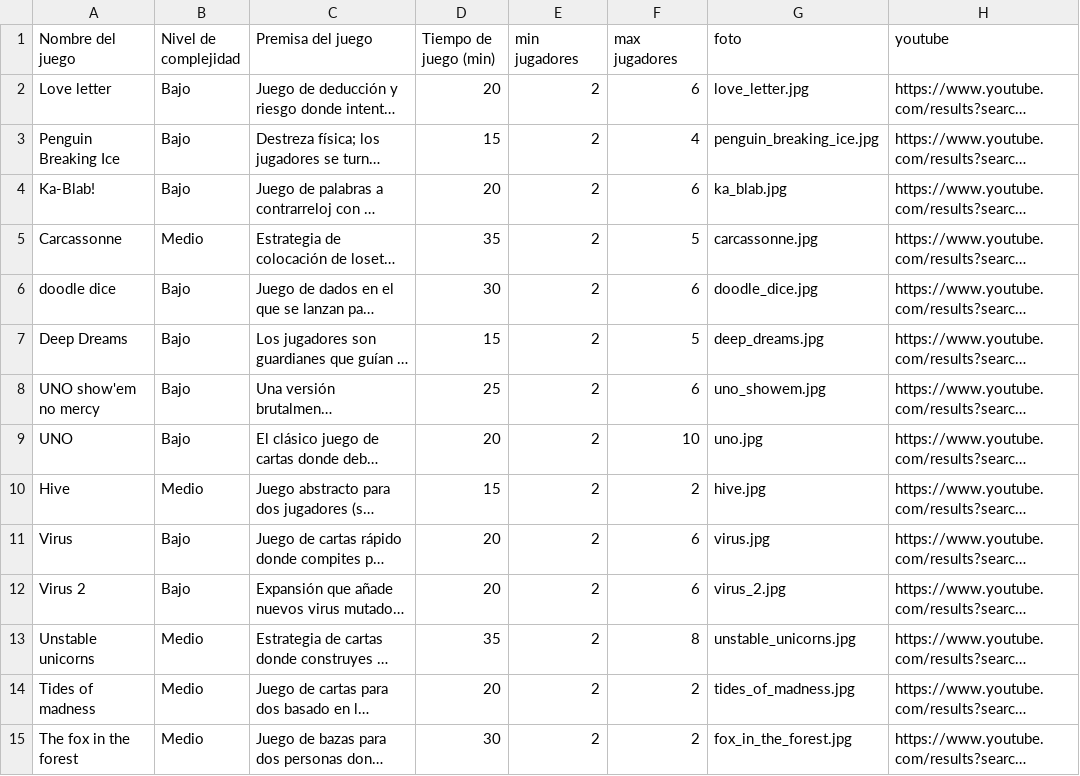
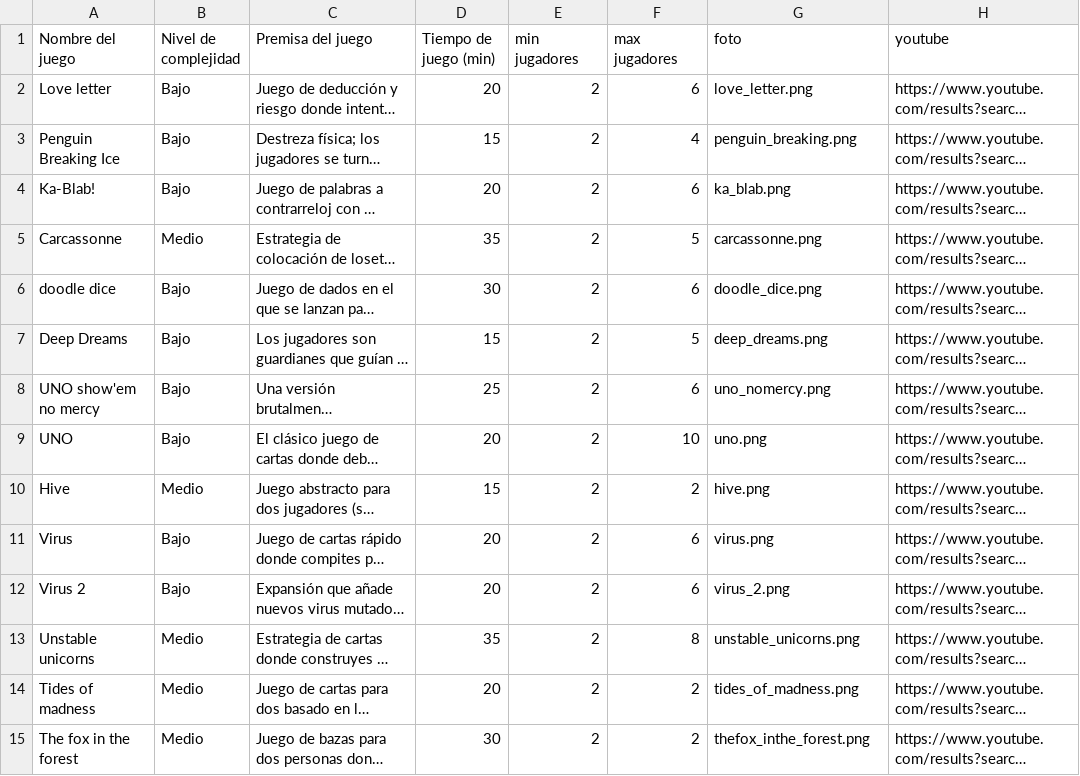
Before and after one commit to Jaquedem/proyecto-cic, a CSV file: coleccion_juegos.csv, drawn as a sheet; only a part is shown; long unchanged cells end in …; the diff covers the shown part only; the diff names each change by its address in the sheet, - before the commit and + after, or states it on an @@ line.

```diff
--- a/coleccion_juegos.csv
+++ b/coleccion_juegos.csv
-G2 (foto): love_letter.jpg
+G2 (foto): love_letter.png
-G3 (foto): penguin_breaking_ice.jpg
+G3 (foto): penguin_breaking.png
-G4 (foto): ka_blab.jpg
+G4 (foto): ka_blab.png
-G5 (foto): carcassonne.jpg
+G5 (foto): carcassonne.png
-G6 (foto): doodle_dice.jpg
+G6 (foto): doodle_dice.png
-G7 (foto): deep_dreams.jpg
+G7 (foto): deep_dreams.png
-G8 (foto): uno_showem.jpg
+G8 (foto): uno_nomercy.png
-G9 (foto): uno.jpg
+G9 (foto): uno.png
-G10 (foto): hive.jpg
+G10 (foto): hive.png
-G11 (foto): virus.jpg
+G11 (foto): virus.png
-G12 (foto): virus_2.jpg
+G12 (foto): virus_2.png
-G13 (foto): unstable_unicorns.jpg
+G13 (foto): unstable_unicorns.png
-G14 (foto): tides_of_madness.jpg
+G14 (foto): tides_of_madness.png
-G15 (foto): fox_in_the_forest.jpg
+G15 (foto): thefox_inthe_forest.png
```
Also changed, not shown: 26 edited cells elsewhere in this file, 49 other files.
